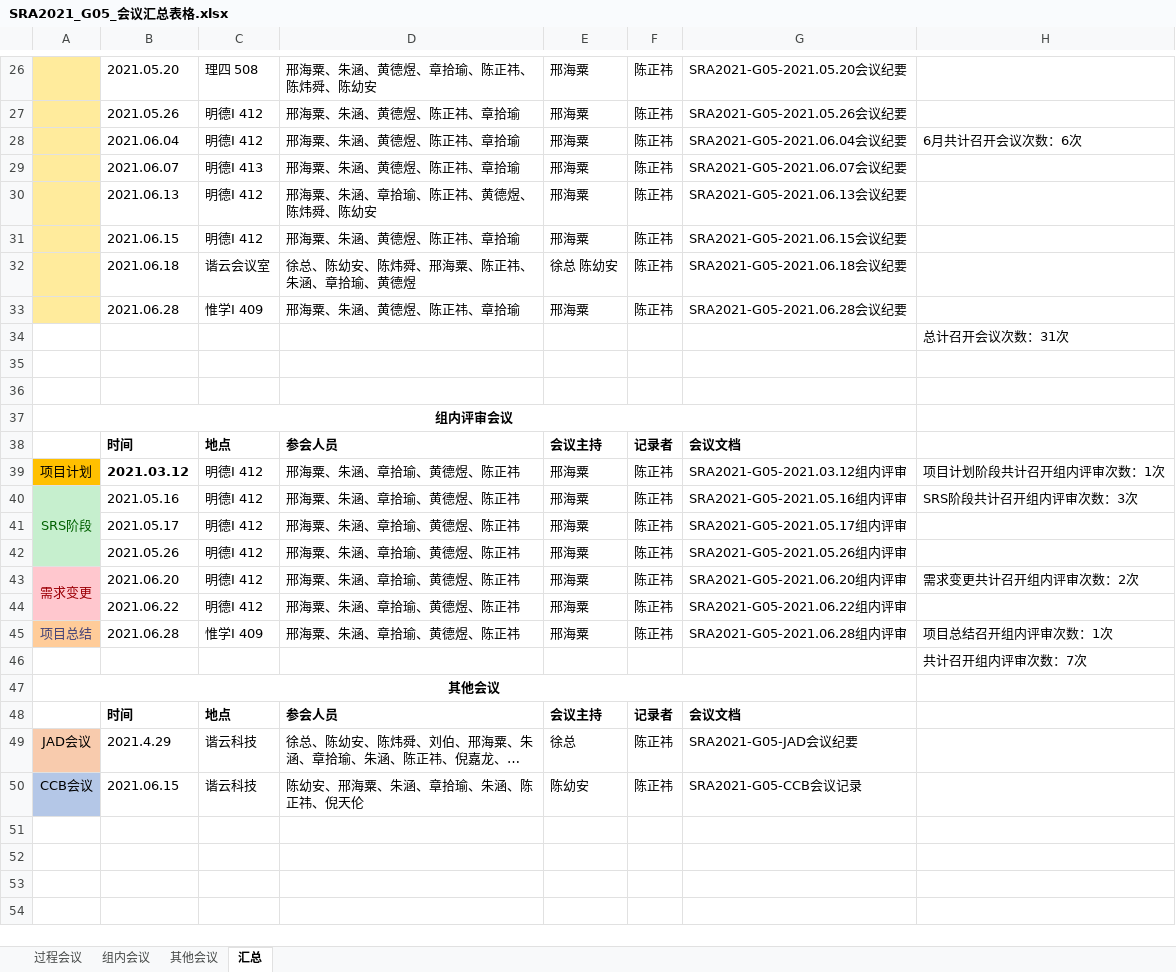
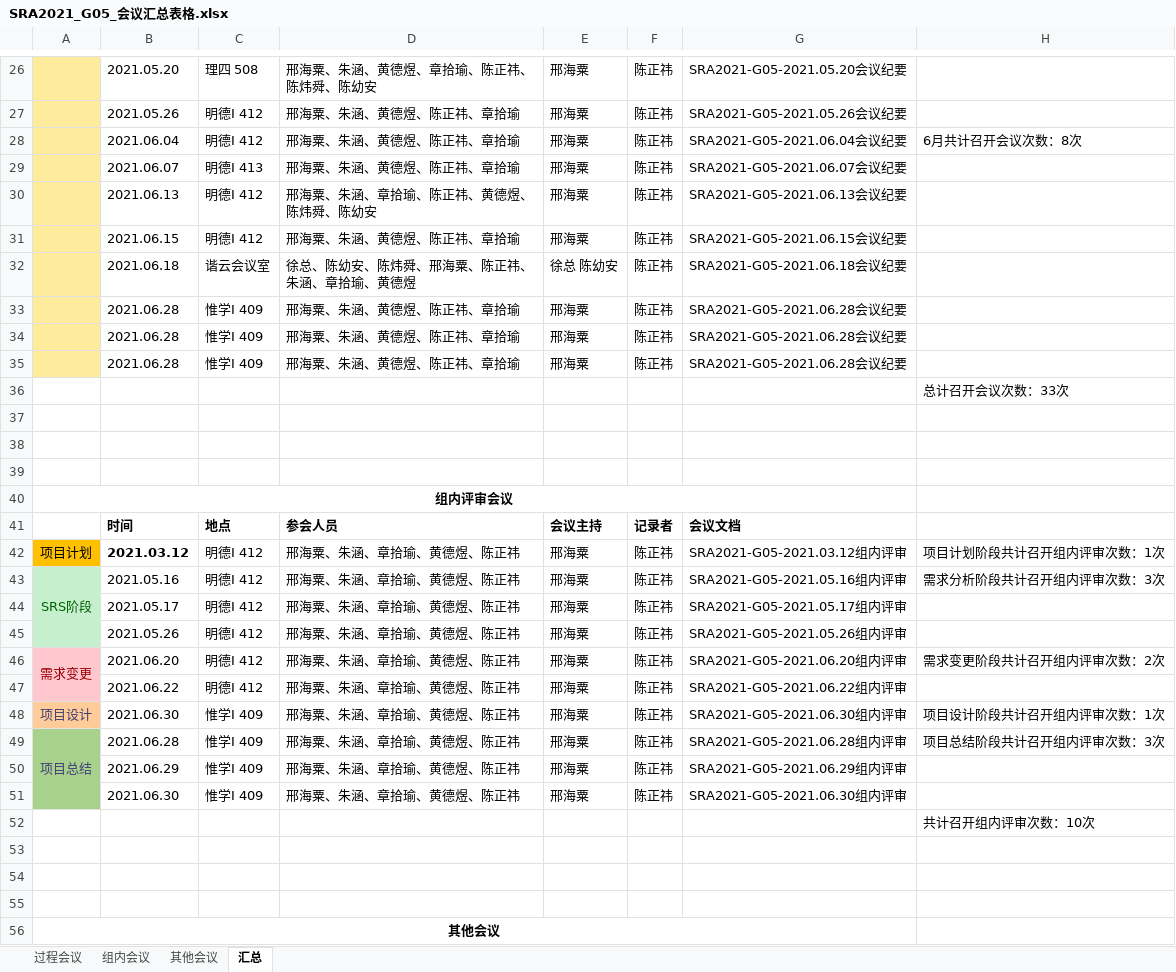
Before and after one commit to ZUCC-SRA2021-G05/Community-GB, an Excel workbook: 项目总结/汇总表格/SRA2021_G05_会议汇总表格.xlsx, sheet 汇总, drawn as a sheet; only a part is shown, gaps mark what is left out; the shorter side is filled out with more unchanged rows; long unchanged cells end in …; values as stored, in another font and other column widths than the file's, no borders; addresses are those after the commit; the diff names each change by its address in the sheet, - before the commit and + after, or states it on an @@ line.

```diff
--- a/项目总结/汇总表格/SRA2021_G05_会议汇总表格.xlsx (sheet 汇总)
+++ b/项目总结/汇总表格/SRA2021_G05_会议汇总表格.xlsx (sheet 汇总)
-H28: 6月共计召开会议次数：6次
+H28: 6月共计召开会议次数：8次
+row 34:  | 2021.06.28 | 惟学I 409 | 邢海粟、朱涵、黄德煜、陈正祎、章拾瑜 | 邢海粟 | 陈正祎 | SRA2021-G05-2021.06.28会议纪要
+row 35:  | 2021.06.28 | 惟学I 409 | 邢海粟、朱涵、黄德煜、陈正祎、章拾瑜 | 邢海粟 | 陈正祎 | SRA2021-G05-2021.06.28会议纪要
-H36: 总计召开会议次数：31次
+H36: 总计召开会议次数：33次
+row 37: (empty)
-H43: SRS阶段共计召开组内评审次数：3次
+H43: 需求分析阶段共计召开组内评审次数：3次
-H46: 需求变更共计召开组内评审次数：2次
+H46: 需求变更阶段共计召开组内评审次数：2次
+row 48: 项目设计 | 2021.06.30 | 惟学I 409 | 邢海粟、朱涵、章拾瑜、黄德煜、陈正祎 | 邢海粟 | 陈正祎 | SRA2021-G05-2021.06.30组内评审 | 项目设计阶段共计召开组内评审次数：1次
-A49 fill: #FFCC99
+A49 fill: #A9D18E
+A49:A51 merged
-H49: 项目总结召开组内评审次数：1次
+H49: 项目总结阶段共计召开组内评审次数：3次
+row 50:  | 2021.06.29 | 惟学I 409 | 邢海粟、朱涵、章拾瑜、黄德煜、陈正祎 | 邢海粟 | 陈正祎 | SRA2021-G05-2021.06.29组内评审
+row 51:  | 2021.06.30 | 惟学I 409 | 邢海粟、朱涵、章拾瑜、黄德煜、陈正祎 | 邢海粟 | 陈正祎 | SRA2021-G05-2021.06.30组内评审
-H52: 共计召开组内评审次数：7次
+H52: 共计召开组内评审次数：10次
+row 53: (empty)
+row 54: (empty)
+row 55: (empty)
```
Also changed, not shown: sheet 组内会议, sheet 过程会议, 3 other files.
